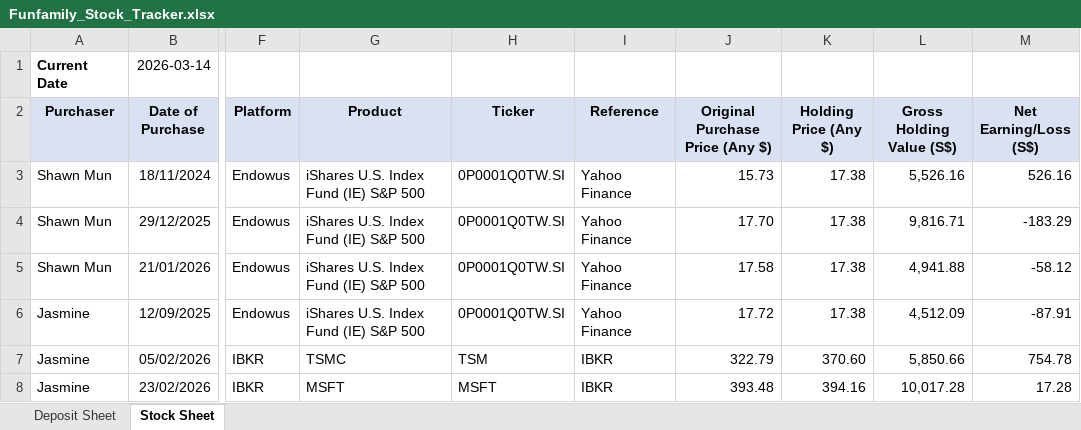
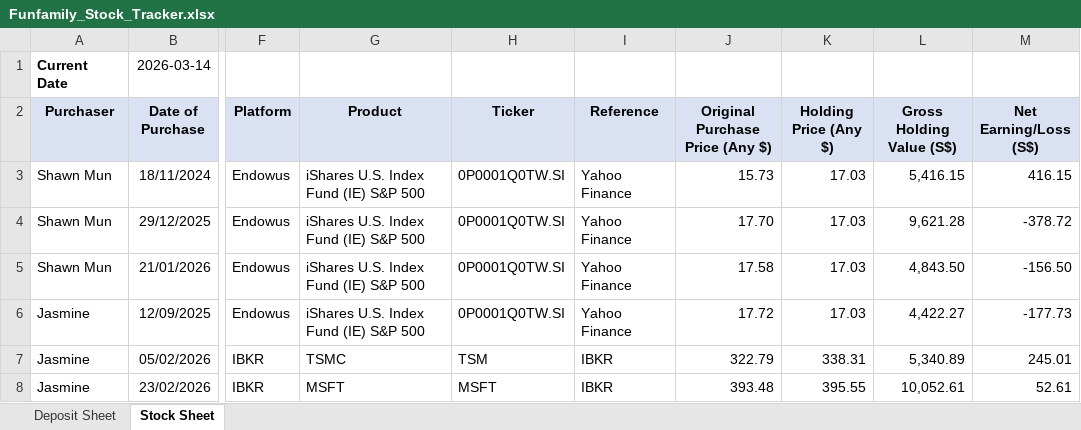
Before and after one commit to chanshawnkit/funfamily-bot, an Excel workbook: Funfamily_Stock_Tracker.xlsx, sheet Stock Sheet, drawn as a sheet; only a part is shown, gaps mark what is left out; values as stored, in another font and other column widths than the file's, no borders; the diff names each change by its address in the sheet, - before the commit and + after, or states it on an @@ line.

Commit message:
Fix price updater - now fetching live prices correctly

```diff
--- a/Funfamily_Stock_Tracker.xlsx (sheet Stock Sheet)
+++ b/Funfamily_Stock_Tracker.xlsx (sheet Stock Sheet)
-K3:K6 (Holding Price (Any $)): 17.38
+K3:K6 (Holding Price (Any $)): 17.03
-L3 (Gross Holding Value (S$)): 5,526.16
+L3 (Gross Holding Value (S$)): 5,416.15
-M3 (Net Earning/Loss (S$)): 526.16
+M3 (Net Earning/Loss (S$)): 416.15
-L4 (Gross Holding Value (S$)): 9,816.71
+L4 (Gross Holding Value (S$)): 9,621.28
-M4 (Net Earning/Loss (S$)): -183.29
+M4 (Net Earning/Loss (S$)): -378.72
-L5 (Gross Holding Value (S$)): 4,941.88
+L5 (Gross Holding Value (S$)): 4,843.50
-M5 (Net Earning/Loss (S$)): -58.12
+M5 (Net Earning/Loss (S$)): -156.50
-L6 (Gross Holding Value (S$)): 4,512.09
+L6 (Gross Holding Value (S$)): 4,422.27
-M6 (Net Earning/Loss (S$)): -87.91
+M6 (Net Earning/Loss (S$)): -177.73
-K7 (Holding Price (Any $)): 370.60
+K7 (Holding Price (Any $)): 338.31
-L7 (Gross Holding Value (S$)): 5,850.66
+L7 (Gross Holding Value (S$)): 5,340.89
-M7 (Net Earning/Loss (S$)): 754.78
+M7 (Net Earning/Loss (S$)): 245.01
-K8 (Holding Price (Any $)): 394.16
+K8 (Holding Price (Any $)): 395.55
-L8 (Gross Holding Value (S$)): 10,017.28
+L8 (Gross Holding Value (S$)): 10,052.61
-M8 (Net Earning/Loss (S$)): 17.28
+M8 (Net Earning/Loss (S$)): 52.61
```
Also changed, not shown: 1 other file.
